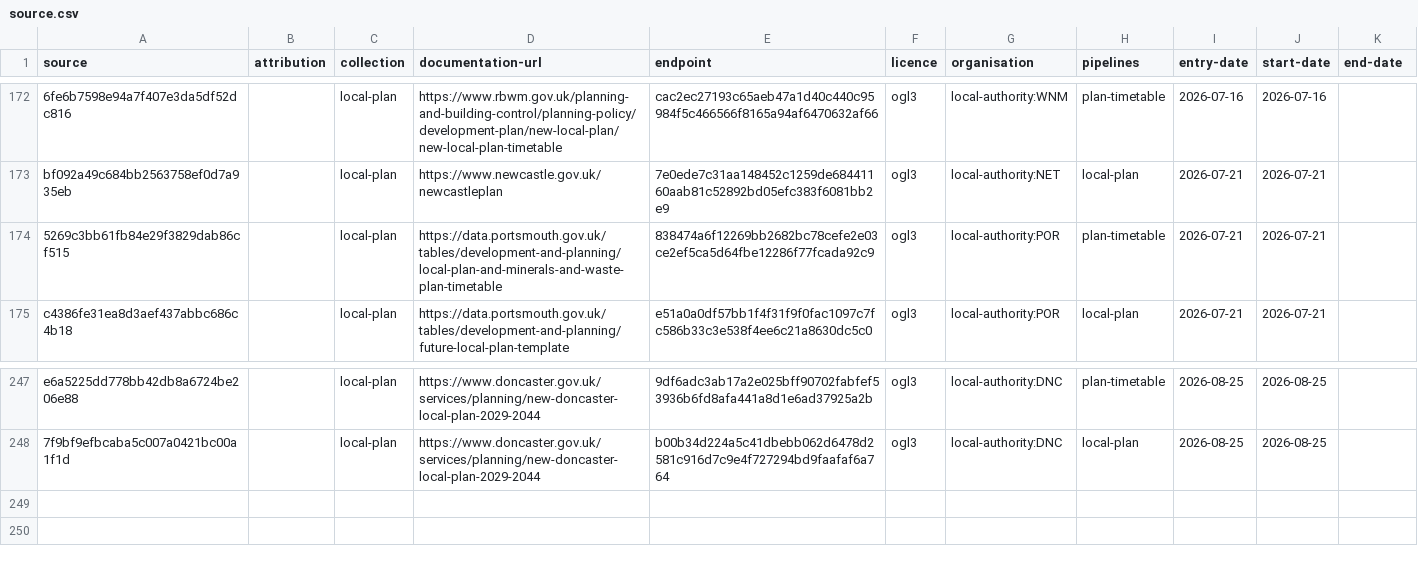
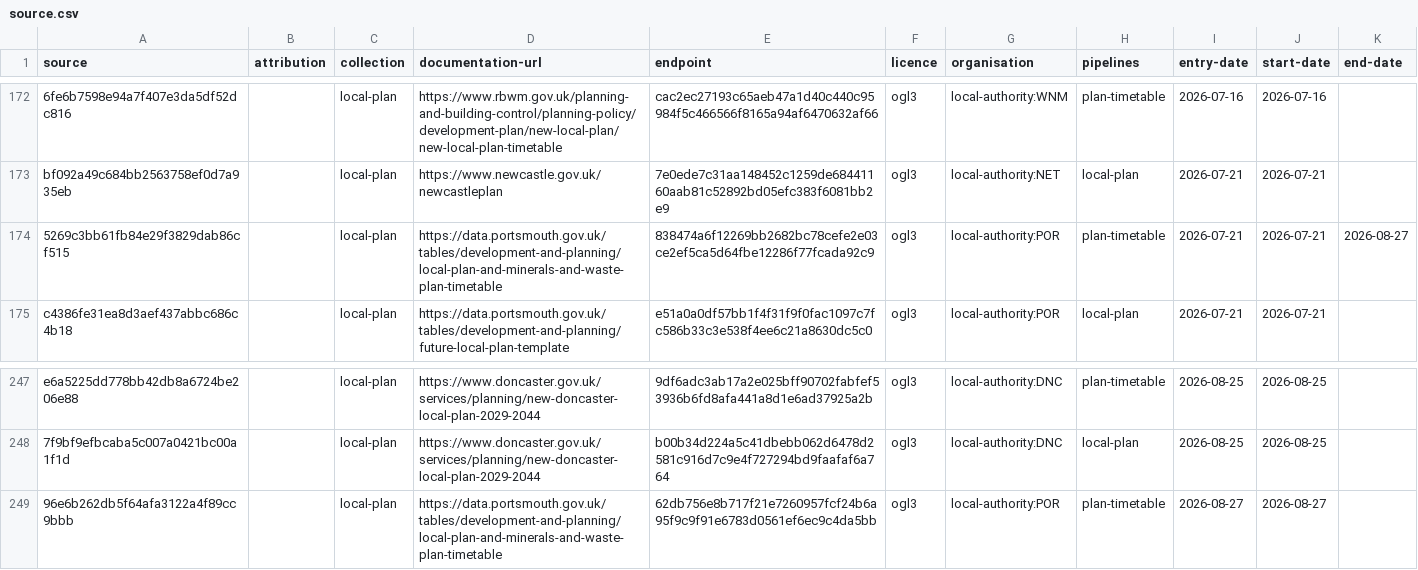
Before and after one commit to digital-land/config, a CSV file: collection/local-plan/source.csv, drawn as a sheet; only a part is shown, gaps mark what is left out; the diff names each change by its address in the sheet, - before the commit and + after, or states it on an @@ line.

```diff
--- a/collection/local-plan/source.csv
+++ b/collection/local-plan/source.csv
-K174 (end-date): (empty)
+K174 (end-date): 2026-08-27
+row 249: 96e6b262db5f64afa3122a4f89cc9bbb |  | local-plan | https://data.portsmouth.gov.uk/tables/development-and-planning/local-plan-and-minerals-and-waste-plan-timetable | 62db756e8b717f21e7260957fcf24b6a95f9c9f91e6783d0561ef6ec9c4da5bb | ogl3 | local-authority:POR | plan-timetable | 2026-08-27 | 2026-08-27
```
Also changed, not shown: collection/local-plan/endpoint.csv, collection/tree-preservation-order/endpoint.csv, 8 other files.
